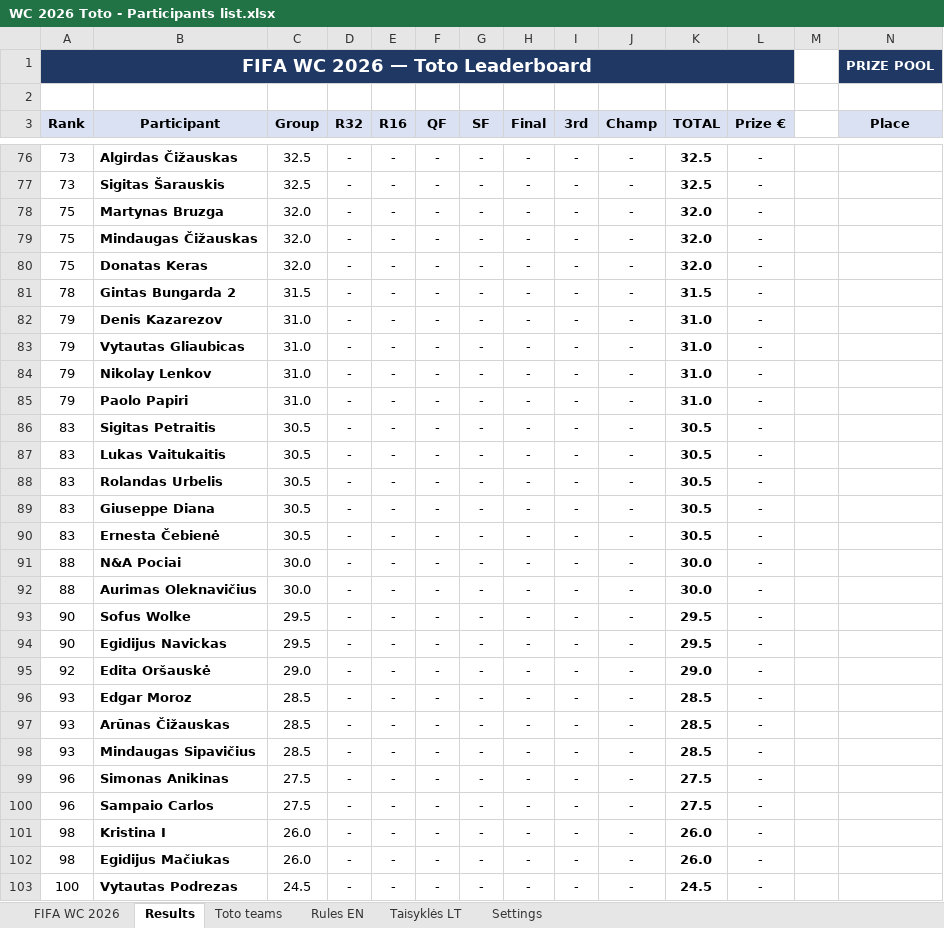
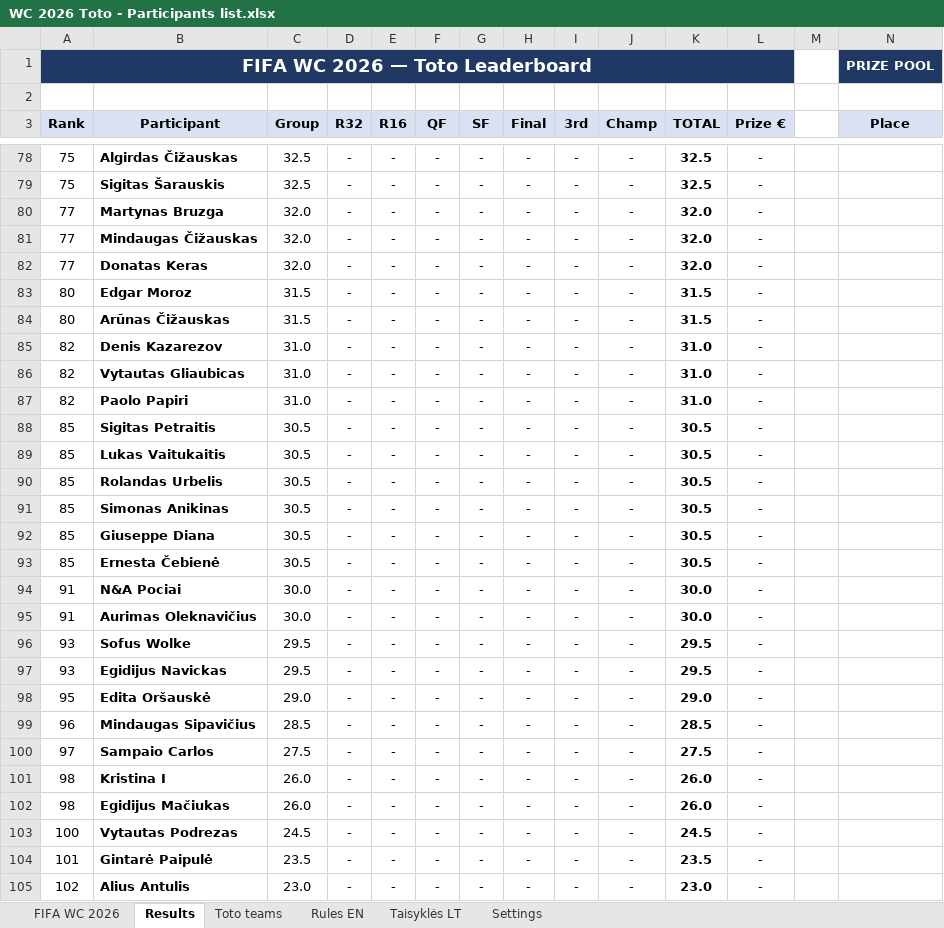
Before and after one commit to chakarti1976/WC2026-TOTO-, an Excel workbook: WC 2026 Toto - Participants list.xlsx, sheet Results, drawn as a sheet; only a part is shown, gaps mark what is left out; the shorter side is filled out with more unchanged rows; values as stored, in another font and other column widths than the file's, no borders; removed rows and columns are numbered as before the commit, all else as after; rows hold the shown columns only; the diff covers the shown part only; the diff names each change by its address in the sheet, - before the commit and + after, or states it on an @@ line.

Commit message:
Add files via upload

```diff
--- a/WC 2026 Toto - Participants list.xlsx (sheet Results)
+++ b/WC 2026 Toto - Participants list.xlsx (sheet Results)
-A78:A79 (Rank): 73
+A78:A79 (Rank): 75
-A80:A82 (Rank): 75
+A80:A82 (Rank): 77
+row 83: 80 | Edgar Moroz | 31.5 | - | - | - | - | - | - | - | 31.5 | -
-A84 (Rank): 78
+A84 (Rank): 80
-B84 (Participant): Gintas Bungarda 2
+B84 (Participant): Arūnas Čižauskas
-A85:A86 (Rank): 79
+A85:A86 (Rank): 82
-row 84: 79 | Nikolay Lenkov | 31.0 | - | - | - | - | - | - | - | 31.0 | -
-A87 (Rank): 79
+A87 (Rank): 82
-A88:A90 (Rank): 83
+A88:A90 (Rank): 85
+row 91: 85 | Simonas Anikinas | 30.5 | - | - | - | - | - | - | - | 30.5 | -
-A92:A93 (Rank): 83
+A92:A93 (Rank): 85
-A94:A95 (Rank): 88
+A94:A95 (Rank): 91
-A96:A97 (Rank): 90
+A96:A97 (Rank): 93
-A98 (Rank): 92
+A98 (Rank): 95
-row 96: 93 | Edgar Moroz | 28.5 | - | - | - | - | - | - | - | 28.5 | -
-row 97: 93 | Arūnas Čižauskas | 28.5 | - | - | - | - | - | - | - | 28.5 | -
-A99 (Rank): 93
+A99 (Rank): 96
-row 99: 96 | Simonas Anikinas | 27.5 | - | - | - | - | - | - | - | 27.5 | -
-A100 (Rank): 96
+A100 (Rank): 97
```
Also changed, not shown: 19 added rows, 17 removed rows, 112 edited cells and cell formats elsewhere in this sheet, sheet Toto teams, sheet FIFA WC 2026, formulas that keep their value, hidden cells.
